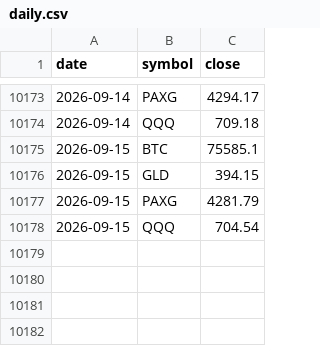
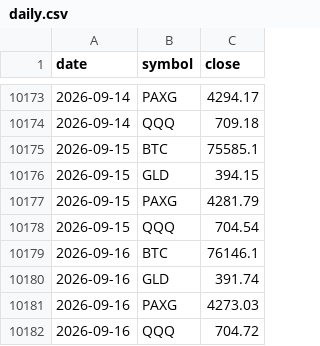
Before and after one commit to juliantorrespr-afk/quant-lab-data, a CSV file: data/daily.csv, drawn as a sheet; only a part is shown, gaps mark what is left out; the diff names each change by its address in the sheet, - before the commit and + after, or states it on an @@ line.

```diff
--- a/data/daily.csv
+++ b/data/daily.csv
+row 10179: 2026-09-16 | BTC | 76146.1
+row 10180: 2026-09-16 | GLD | 391.74
+row 10181: 2026-09-16 | PAXG | 4273.03
+row 10182: 2026-09-16 | QQQ | 704.72
```
Also changed, not shown: 3 other files.
